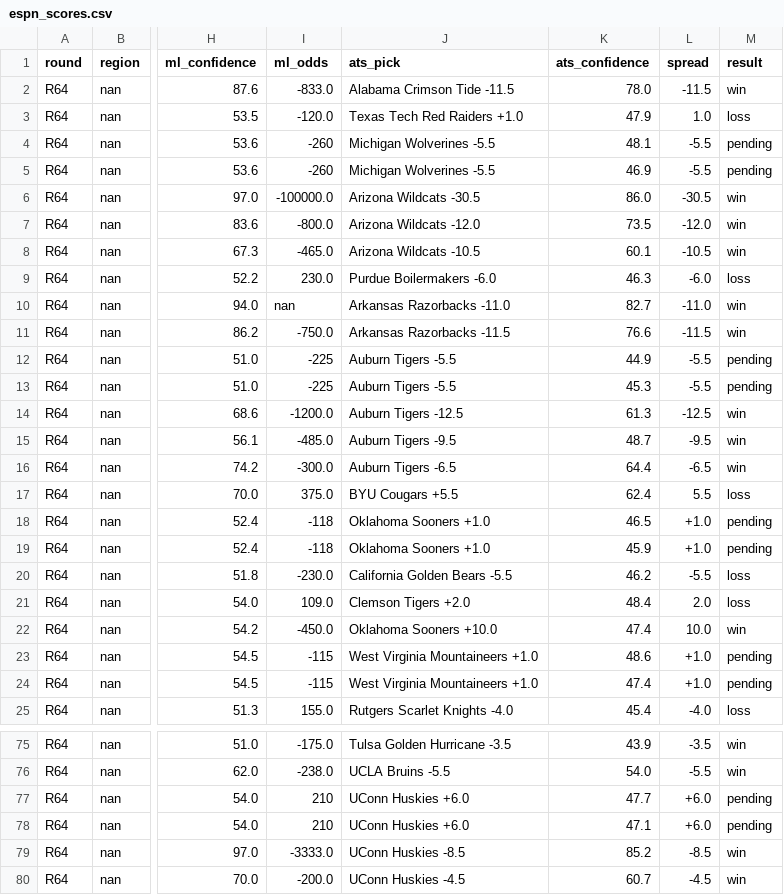
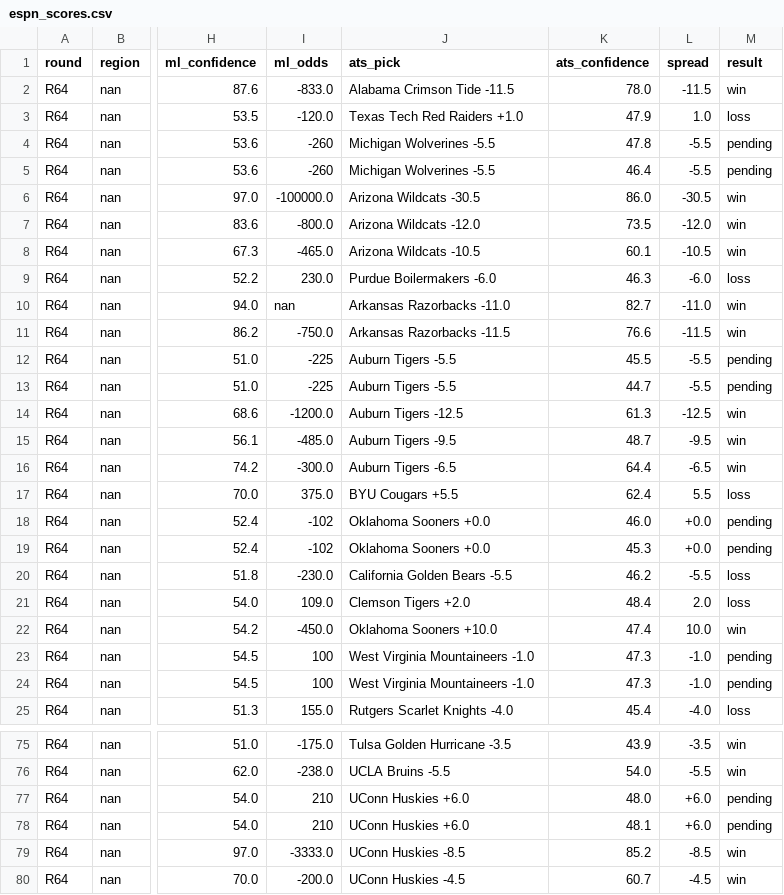
Before and after one commit to ctorres2406/sixth-sense-strategy, a CSV file: data/espn_scores.csv, drawn as a sheet; only a part is shown, gaps mark what is left out; the diff names each change by its address in the sheet, - before the commit and + after, or states it on an @@ line.

```diff
--- a/data/espn_scores.csv
+++ b/data/espn_scores.csv
-K4 (ats_confidence): 48.1
+K4 (ats_confidence): 47.8
-K5 (ats_confidence): 46.9
+K5 (ats_confidence): 46.4
-K12 (ats_confidence): 44.9
+K12 (ats_confidence): 45.5
-K13 (ats_confidence): 45.3
+K13 (ats_confidence): 44.7
-I18:I19 (ml_odds): -118
+I18:I19 (ml_odds): -102
-J18:J19 (ats_pick): Oklahoma Sooners +1.0
+J18:J19 (ats_pick): Oklahoma Sooners +0.0
-K18 (ats_confidence): 46.5
+K18 (ats_confidence): 46.0
-L18:L19 (spread): +1.0
+L18:L19 (spread): +0.0
-K19 (ats_confidence): 45.9
+K19 (ats_confidence): 45.3
-I23:I24 (ml_odds): -115
+I23:I24 (ml_odds): 100
-J23:J24 (ats_pick): West Virginia Mountaineers +1.0
+J23:J24 (ats_pick): West Virginia Mountaineers -1.0
-K23 (ats_confidence): 48.6
+K23 (ats_confidence): 47.3
-L23:L24 (spread): +1.0
+L23:L24 (spread): -1.0
-K24 (ats_confidence): 47.4
+K24 (ats_confidence): 47.3
-K77 (ats_confidence): 47.7
+K77 (ats_confidence): 48.0
-K78 (ats_confidence): 47.1
+K78 (ats_confidence): 48.1
```
Also changed, not shown: 1 other file.
